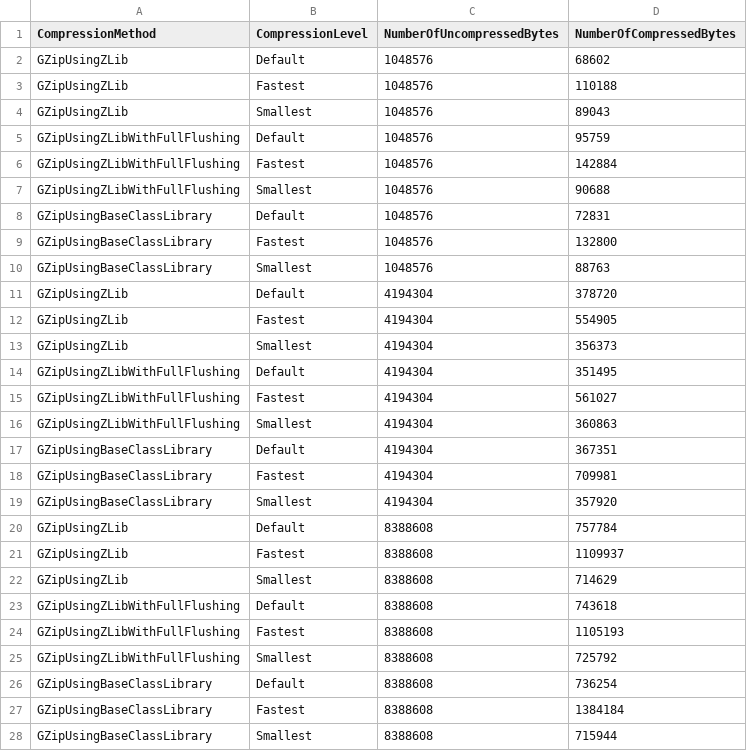
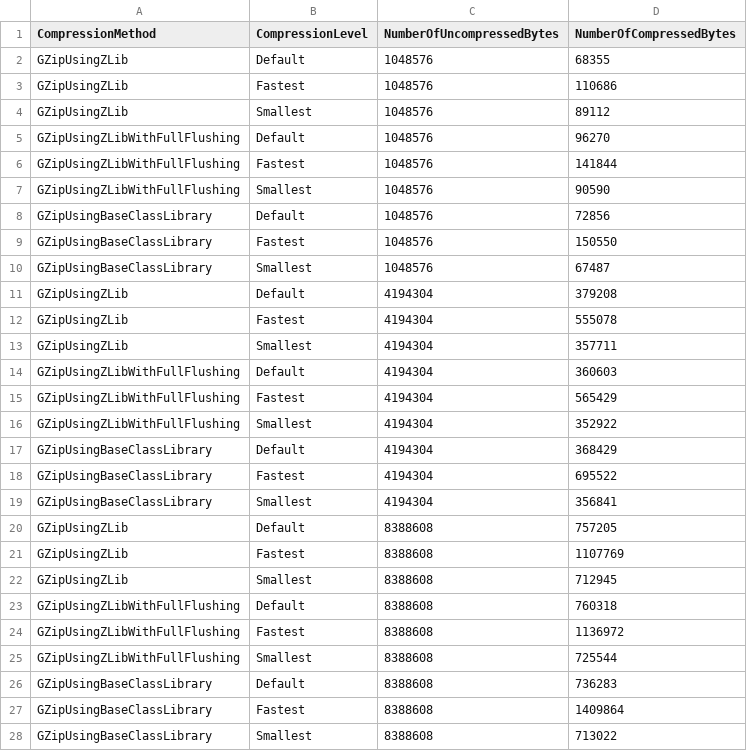
Before and after one commit to SamuelSalam815/ZLibRandomAccess, a CSV file: images/compression-ratio-results.csv, drawn as a sheet; only a part is shown; the diff covers the shown part only.

```diff
--- a/images/compression-ratio-results.csv
+++ b/images/compression-ratio-results.csv
@@ -1,28 +1,28 @@
 CompressionMethod,CompressionLevel,NumberOfUncompressedBytes,NumberOfCompressedBytes
-GZipUsingZLib,Default,1048576,68602
-GZipUsingZLib,Fastest,1048576,110188
-GZipUsingZLib,Smallest,1048576,89043
-GZipUsingZLibWithFullFlushing,Default,1048576,95759
-GZipUsingZLibWithFullFlushing,Fastest,1048576,142884
-GZipUsingZLibWithFullFlushing,Smallest,1048576,90688
-GZipUsingBaseClassLibrary,Default,1048576,72831
-GZipUsingBaseClassLibrary,Fastest,1048576,132800
-GZipUsingBaseClassLibrary,Smallest,1048576,88763
-GZipUsingZLib,Default,4194304,378720
-GZipUsingZLib,Fastest,4194304,554905
-GZipUsingZLib,Smallest,4194304,356373
-GZipUsingZLibWithFullFlushing,Default,4194304,351495
-GZipUsingZLibWithFullFlushing,Fastest,4194304,561027
-GZipUsingZLibWithFullFlushing,Smallest,4194304,360863
-GZipUsingBaseClassLibrary,Default,4194304,367351
-GZipUsingBaseClassLibrary,Fastest,4194304,709981
-GZipUsingBaseClassLibrary,Smallest,4194304,357920
-GZipUsingZLib,Default,8388608,757784
-GZipUsingZLib,Fastest,8388608,1109937
-GZipUsingZLib,Smallest,8388608,714629
-GZipUsingZLibWithFullFlushing,Default,8388608,743618
-GZipUsingZLibWithFullFlushing,Fastest,8388608,1105193
-GZipUsingZLibWithFullFlushing,Smallest,8388608,725792
-GZipUsingBaseClassLibrary,Default,8388608,736254
-GZipUsingBaseClassLibrary,Fastest,8388608,1384184
-GZipUsingBaseClassLibrary,Smallest,8388608,715944
+GZipUsingZLib,Default,1048576,68355
+GZipUsingZLib,Fastest,1048576,110686
+GZipUsingZLib,Smallest,1048576,89112
+GZipUsingZLibWithFullFlushing,Default,1048576,96270
+GZipUsingZLibWithFullFlushing,Fastest,1048576,141844
+GZipUsingZLibWithFullFlushing,Smallest,1048576,90590
+GZipUsingBaseClassLibrary,Default,1048576,72856
+GZipUsingBaseClassLibrary,Fastest,1048576,150550
+GZipUsingBaseClassLibrary,Smallest,1048576,67487
+GZipUsingZLib,Default,4194304,379208
+GZipUsingZLib,Fastest,4194304,555078
+GZipUsingZLib,Smallest,4194304,357711
+GZipUsingZLibWithFullFlushing,Default,4194304,360603
+GZipUsingZLibWithFullFlushing,Fastest,4194304,565429
+GZipUsingZLibWithFullFlushing,Smallest,4194304,352922
+GZipUsingBaseClassLibrary,Default,4194304,368429
+GZipUsingBaseClassLibrary,Fastest,4194304,695522
+GZipUsingBaseClassLibrary,Smallest,4194304,356841
+GZipUsingZLib,Default,8388608,757205
+GZipUsingZLib,Fastest,8388608,1107769
+GZipUsingZLib,Smallest,8388608,712945
+GZipUsingZLibWithFullFlushing,Default,8388608,760318
+GZipUsingZLibWithFullFlushing,Fastest,8388608,1136972
+GZipUsingZLibWithFullFlushing,Smallest,8388608,725544
+GZipUsingBaseClassLibrary,Default,8388608,736283
+GZipUsingBaseClassLibrary,Fastest,8388608,1409864
+GZipUsingBaseClassLibrary,Smallest,8388608,713022
```
Also changed, not shown: 9 edited cells elsewhere in this file, 2 other files.
